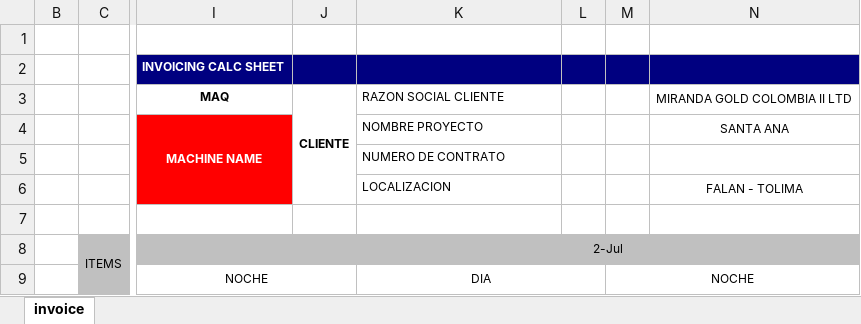
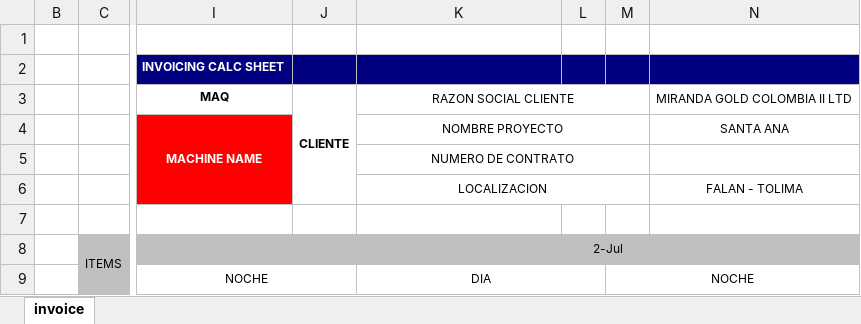
Before and after one commit to kluanecol/Facturacion, an Excel workbook: public/excel_templates/INVOICE_V1.xlsx, sheet invoice, drawn as a sheet; only a part is shown, gaps mark what is left out; values as stored, in another font and other column widths than the file's, no borders; charts and pictures and conditional formats not drawn; the diff covers the shown part only; the diff names each change by its address in the sheet, - before the commit and + after, or states it on an @@ line.

```diff
--- a/public/excel_templates/INVOICE_V1.xlsx (sheet invoice)
+++ b/public/excel_templates/INVOICE_V1.xlsx (sheet invoice)
-K3:K6 alignment: left
+K3:K6 alignment: center
+K3:M3 merged
+K4:M4 merged
+K5:M5 merged
+K6:M6 merged
```
Also changed, not shown: 39 edited cells and merged cells elsewhere in this sheet, hidden cells, 8 other files.
